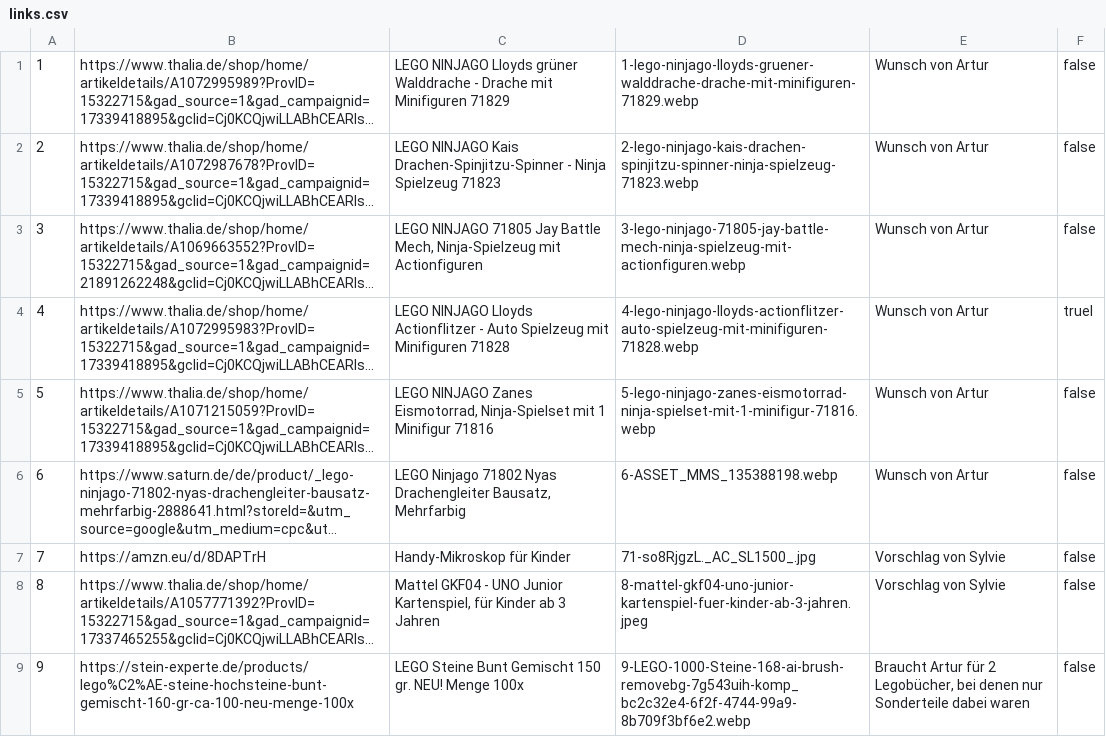
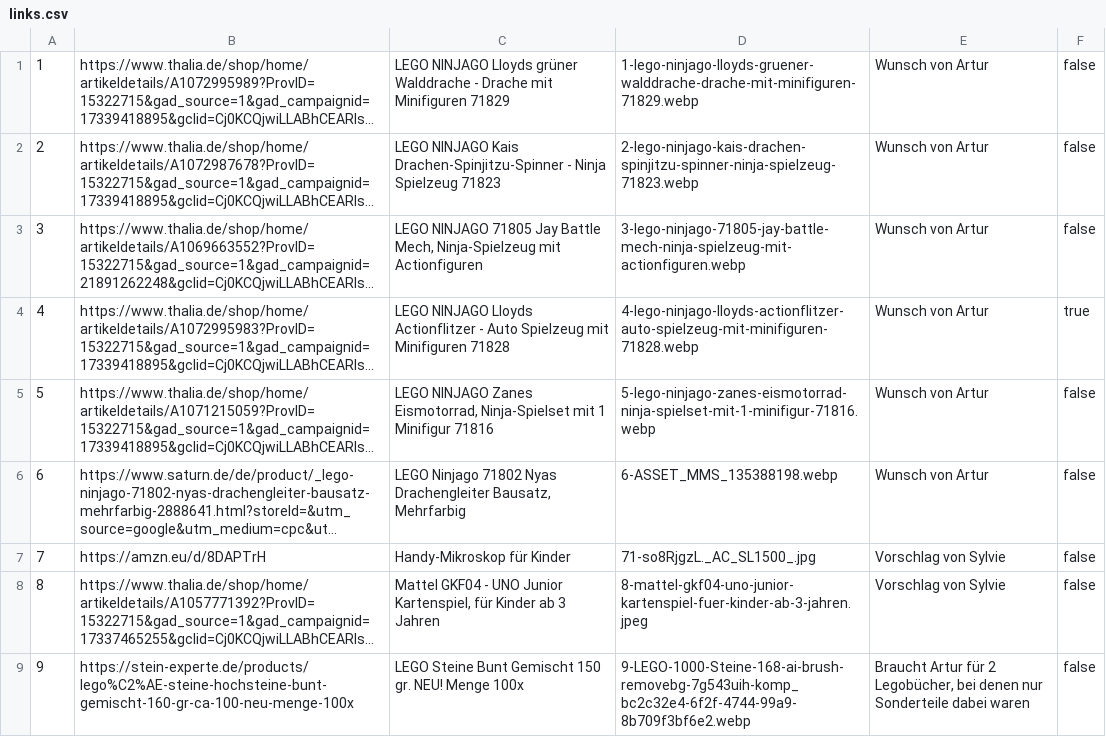
Before and after one commit to temme-stefan/listen, a CSV file: artur/links.csv, drawn as a sheet; long unchanged cells end in …; the diff names each change by its address in the sheet, - before the commit and + after, or states it on an @@ line.

Commit message:
correct typo

```diff
--- a/artur/links.csv
+++ b/artur/links.csv
-F4: truel
+F4: true
```
